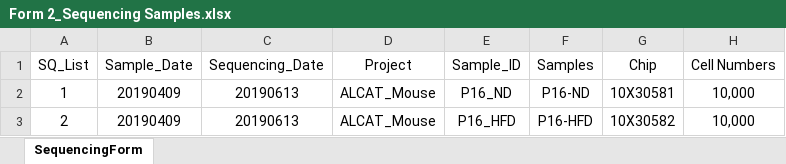
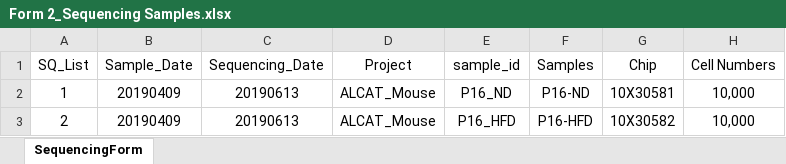
Before and after one commit to dnarna909/UTHSC_cellranger_codes_files, an Excel workbook: ExperimentSummaryFiles/Form 2_Sequencing Samples.xlsx, sheet SequencingForm, drawn as a sheet; only a part is shown; values as stored, in another font and other column widths than the file's, no borders; table styles not drawn; the diff names each change by its address in the sheet, - before the commit and + after, or states it on an @@ line.

```diff
--- a/ExperimentSummaryFiles/Form 2_Sequencing Samples.xlsx (sheet SequencingForm)
+++ b/ExperimentSummaryFiles/Form 2_Sequencing Samples.xlsx (sheet SequencingForm)
-E1: Sample_ID
+E1: sample_id
```
Also changed, not shown: ExperimentSummaryFiles/Form 3_cellranger_counts_summary.xlsx, 7 other files.
